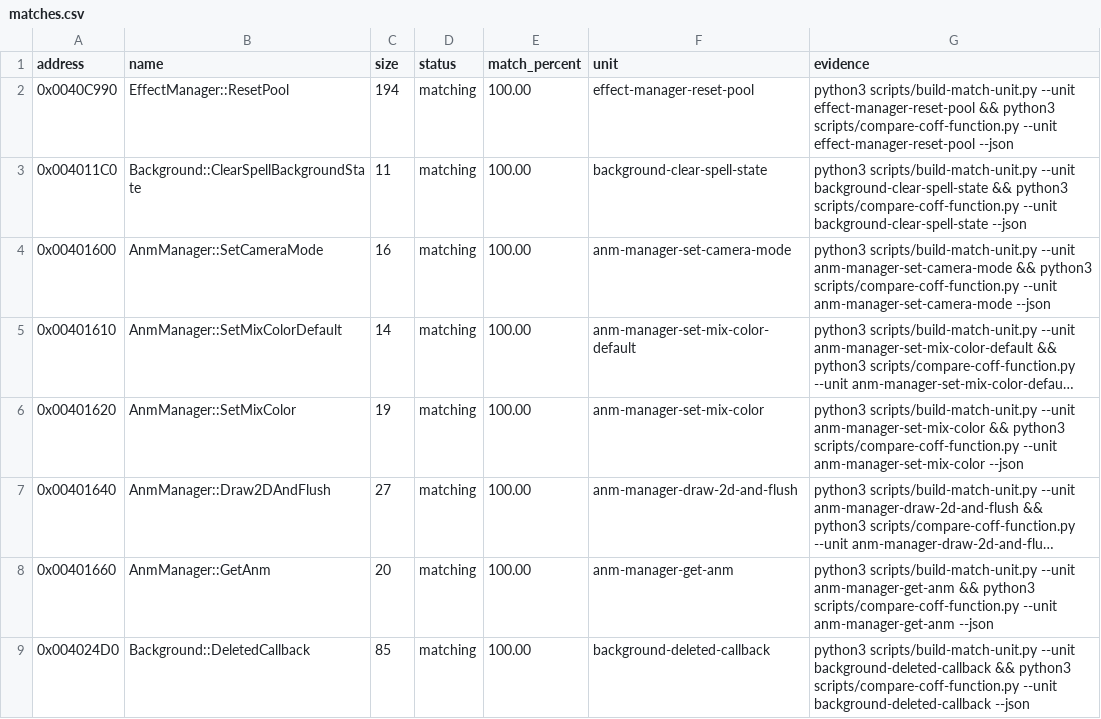
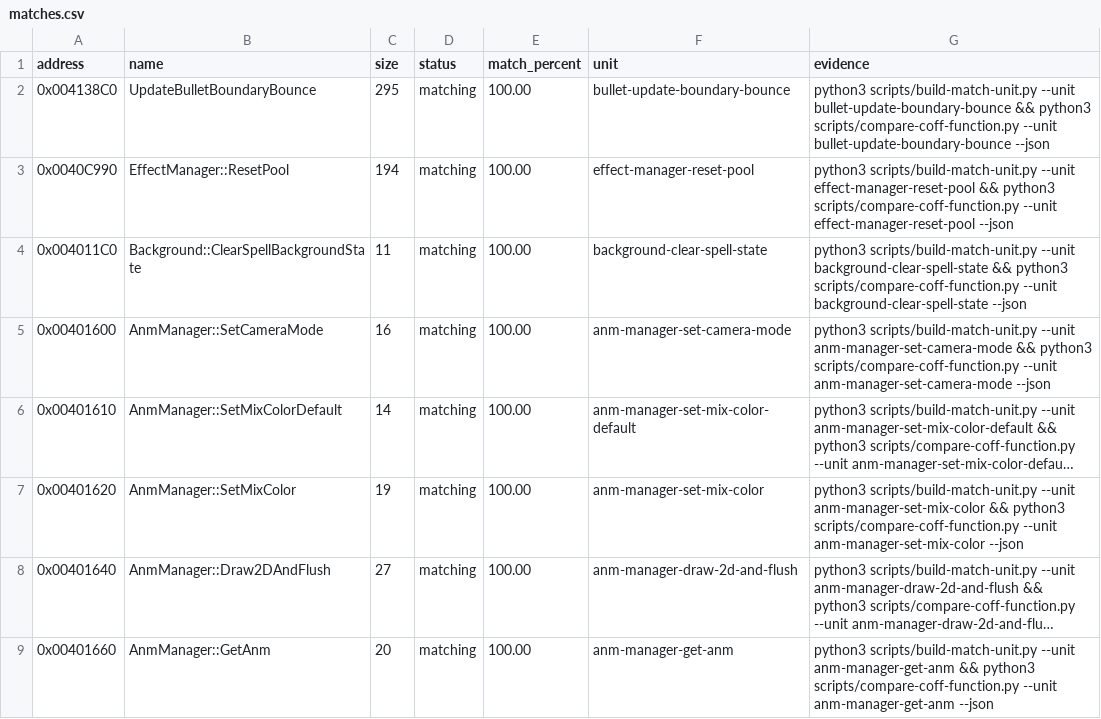
Before and after one commit to N0zoM1z0/th09, a CSV file: config/matches.csv, drawn as a sheet; only a part is shown; the shorter side is filled out with more unchanged rows; long unchanged cells end in ….

Commit message:
gpt-6-luna-max: close Bullet boundary bounce transform

```diff
--- a/config/matches.csv
+++ b/config/matches.csv
@@ -1,2 +1,3 @@
 address,name,size,status,match_percent,unit,evidence
+0x004138C0,UpdateBulletBoundaryBounce,295,matching,100.00,bullet-update-boundary-bounce,python3 scripts/build-match-unit.py --unit bullet-update-boundary-bounce && python3 scripts/compare-coff-function.py --unit bullet-update-boundary-bounce --json
 0x0040C990,EffectManager::ResetPool,194,matching,100.00,effect-manager-reset-pool,python3 scripts/build-match-unit.py --unit effect-manager-reset-pool && python3 scripts/compare-coff-function.py --unit effect-manager-reset-pool --json
```
Also changed, not shown: 8 other files.
